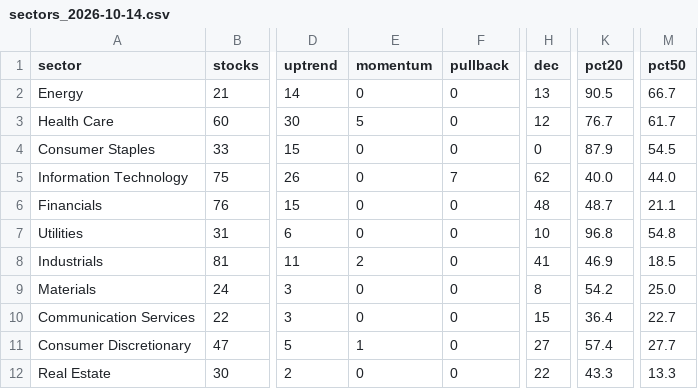
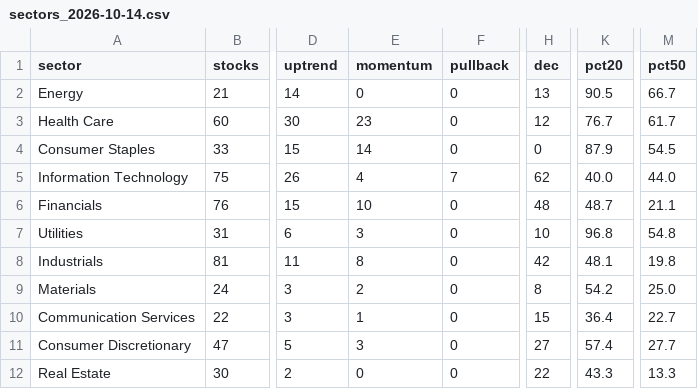
Before and after one commit to txcoproducts-lang/Swing-Screener-, a CSV file: history/sectors_2026-10-14.csv, drawn as a sheet; only a part is shown, gaps mark what is left out; the diff names each change by its address in the sheet, - before the commit and + after, or states it on an @@ line.

```diff
--- a/history/sectors_2026-10-14.csv
+++ b/history/sectors_2026-10-14.csv
-E3 (momentum): 5
+E3 (momentum): 23
-E4 (momentum): 0
+E4 (momentum): 14
-E5 (momentum): 0
+E5 (momentum): 4
-E6 (momentum): 0
+E6 (momentum): 10
-E7 (momentum): 0
+E7 (momentum): 3
-E8 (momentum): 2
+E8 (momentum): 8
-H8 (dec): 41
+H8 (dec): 42
-K8 (pct20): 46.9
+K8 (pct20): 48.1
-M8 (pct50): 18.5
+M8 (pct50): 19.8
-E9 (momentum): 0
+E9 (momentum): 2
-E10 (momentum): 0
+E10 (momentum): 1
-E11 (momentum): 1
+E11 (momentum): 3
```
Also changed, not shown: history/breadth_2026-10-14.csv, history/screener_2026-10-14.csv, 2 other files.
